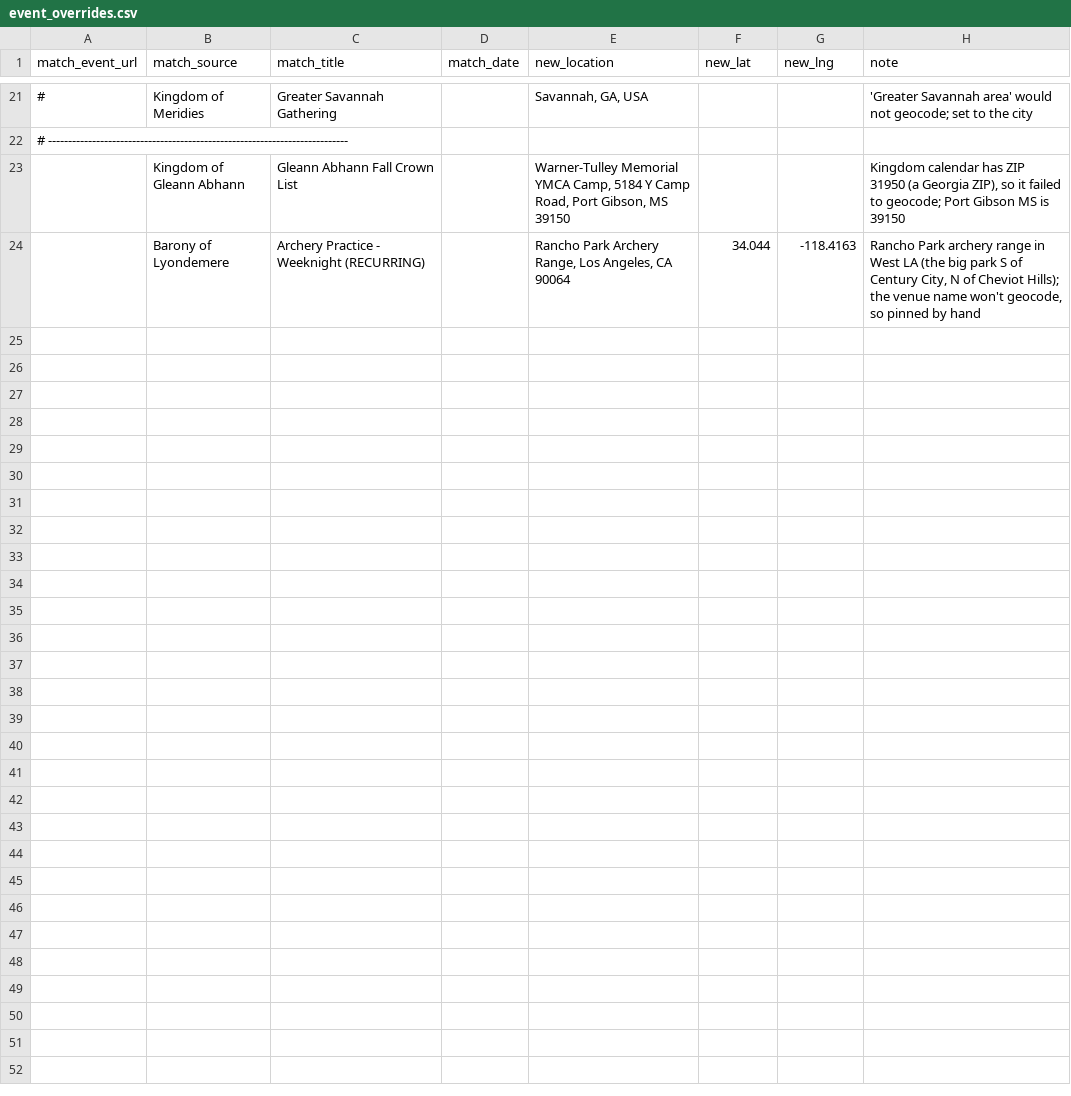
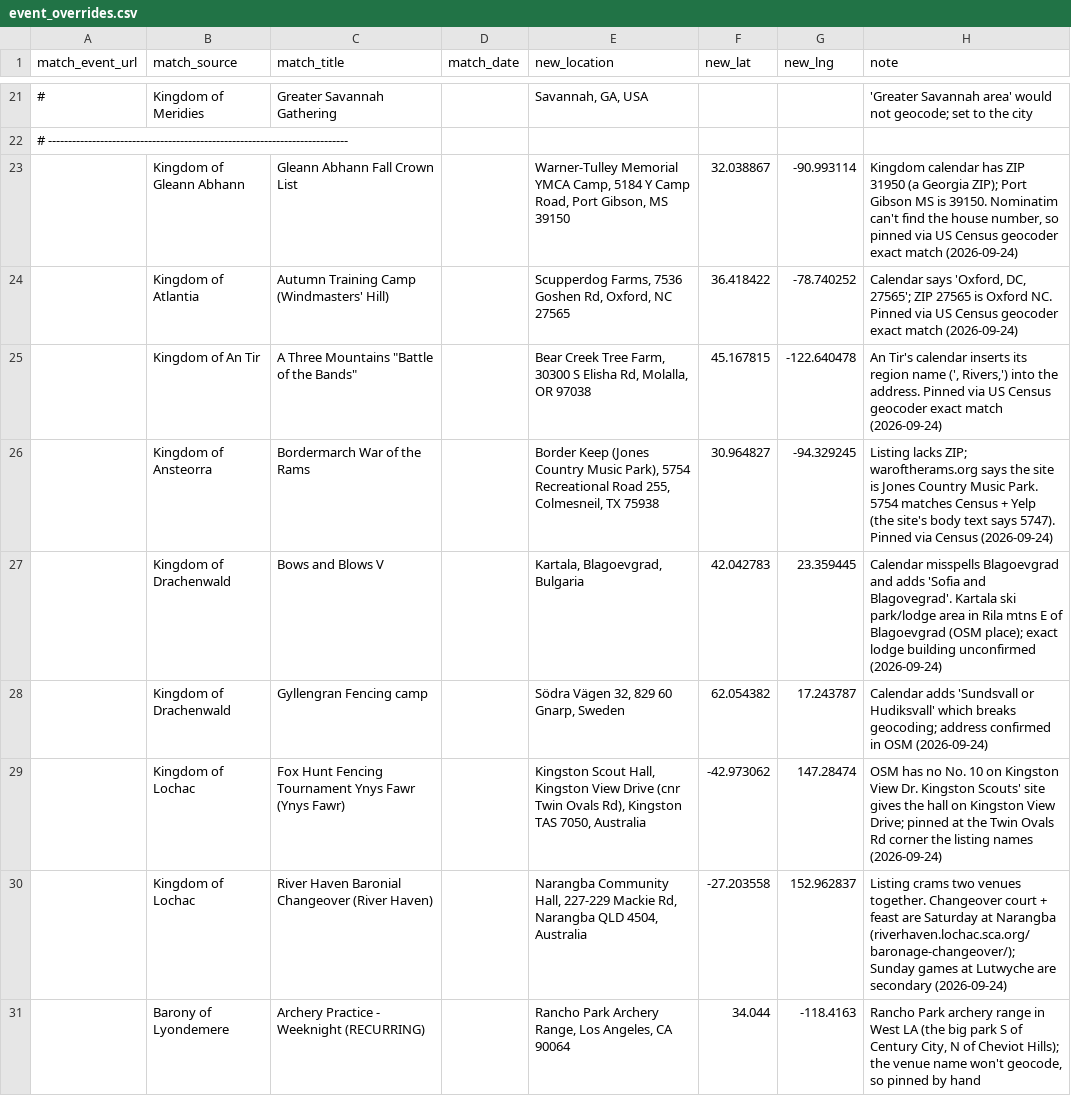
Before and after one commit to khs/scamap, a CSV file: event_overrides.csv, drawn as a sheet; only a part is shown, gaps mark what is left out.

Commit message:
An Tir update, big-events filter, map-link pins, verified address fixes
- antir.ics: fresh An Tir calendar (40 upcoming events through Dec 19).
  ImportMaps strips a browser "Save page as" <html> wrapper from file: feeds;
  MAINTAINING.md gains sanity checks for the download.
- index.html: the planning-tool notice is a small pale-blue box with a
  dismiss button (remembered per browser); new "Big events only" filter
  (war pins + Known World/Knowne Worlde titles).
- Pasted map links: clean_location strips Google Maps / OSM links from the
  address; the geocoder reads the pin from the link (full URLs directly,
  maps.app.goo.gl via one cached redirect in maplink_cache.json).
- event_overrides / location_corrections: 8 kingdom events with broken
  addresses pinned (sources in each row's note), Fall Crown pinned too.

```diff
--- a/event_overrides.csv
+++ b/event_overrides.csv
@@ -22,3 +22,10 @@ match_event_url,match_source,match_title,match_date,new_location,new_lat,new_lng
 # ---------------------------------------------------------------------------,,,,,,,
-,Kingdom of Gleann Abhann,Gleann Abhann Fall Crown List,,"Warner-Tulley Memorial YMCA Camp, 5184 Y Camp Road, Port Gibson, MS 39150",,,"Kingdom calendar has ZIP 31950 (a Georgia ZIP), so it failed to geocode; Port Gibson MS is 39150"
+,Kingdom of Gleann Abhann,Gleann Abhann Fall Crown List,,"Warner-Tulley Memorial YMCA Camp, 5184 Y Camp Road, Port Gibson, MS 39150",32.038867,-90.993114,"Kingdom calendar has ZIP 31950 (a Georgia ZIP); Port Gibson MS is 39150. Nominatim can't find the house number, so pinned via US Census geocoder exact match (2026-09-24)"
+,Kingdom of Atlantia,Autumn Training Camp (Windmasters' Hill),,"Scupperdog Farms, 7536 Goshen Rd, Oxford, NC 27565",36.418422,-78.740252,"Calendar says 'Oxford, DC, 27565'; ZIP 27565 is Oxford NC. Pinned via US Census geocoder exact match (2026-09-24)"
+,Kingdom of An Tir,"A Three Mountains ""Battle of the Bands""",,"Bear Creek Tree Farm, 30300 S Elisha Rd, Molalla, OR 97038",45.167815,-122.640478,"An Tir's calendar inserts its region name (', Rivers,') into the address. Pinned via US Census geocoder exact match (2026-09-24)"
+,Kingdom of Ansteorra,Bordermarch War of the Rams,,"Border Keep (Jones Country Music Park), 5754 Recreational Road 255, Colmesneil, TX 75938",30.964827,-94.329245,"Listing lacks ZIP; waroftherams.org says the site is Jones Country Music Park. 5754 matches Census + Yelp (the site's body text says 5747). Pinned via Census (2026-09-24)"
+,Kingdom of Drachenwald,Bows and Blows V,,"Kartala, Blagoevgrad, Bulgaria",42.042783,23.359445,"Calendar misspells Blagoevgrad and adds 'Sofia and Blagovegrad'. Kartala ski park/lodge area in Rila mtns E of Blagoevgrad (OSM place); exact lodge building unconfirmed (2026-09-24)"
+,Kingdom of Drachenwald,Gyllengran Fencing camp,,"Södra Vägen 32, 829 60 Gnarp, Sweden",62.054382,17.243787,"Calendar adds 'Sundsvall or Hudiksvall' which breaks geocoding; address confirmed in OSM (2026-09-24)"
+,Kingdom of Lochac,Fox Hunt Fencing Tournament Ynys Fawr (Ynys Fawr),,"Kingston Scout Hall, Kingston View Drive (cnr Twin Ovals Rd), Kingston TAS 7050, Australia",-42.973062,147.28474,"OSM has no No. 10 on Kingston View Dr. Kingston Scouts' site gives the hall on Kingston View Drive; pinned at the Twin Ovals Rd corner the listing names (2026-09-24)"
+,Kingdom of Lochac,River Haven Baronial Changeover (River Haven),,"Narangba Community Hall, 227-229 Mackie Rd, Narangba QLD 4504, Australia",-27.203558,152.962837,"Listing crams two venues together. Changeover court + feast are Saturday at Narangba (riverhaven.lochac.sca.org/baronage-changeover/); Sunday games at Lutwyche are secondary (2026-09-24)"
 ,Barony of Lyondemere,Archery Practice - Weeknight (RECURRING),,"Rancho Park Archery Range, Los Angeles, CA 90064",34.044,-118.4163,"Rancho Park archery range in West LA (the big park S of Century City, N of Cheviot Hills); the venue name won't geocode, so pinned by hand"
```
Also changed, not shown: location_corrections.csv, 8 other files.
